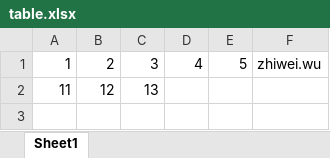
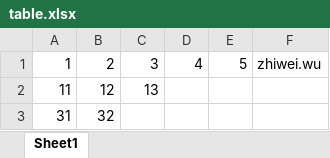
Before and after one commit to qingweili/lab2, an Excel workbook: table.xlsx, sheet Sheet1, drawn as a sheet; values as stored, in another font and other column widths than the file's, no borders; the diff names each change by its address in the sheet, - before the commit and + after, or states it on an @@ line.

Commit message:
Add

```diff
--- a/table.xlsx (sheet Sheet1)
+++ b/table.xlsx (sheet Sheet1)
+row 3: 31 | 32
```
